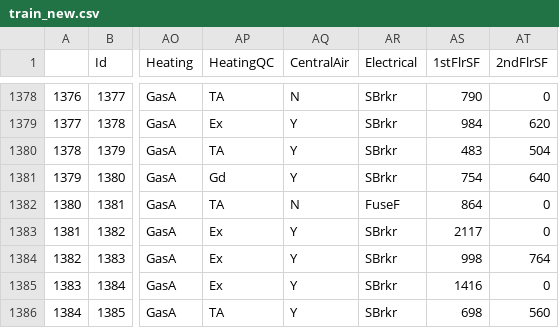
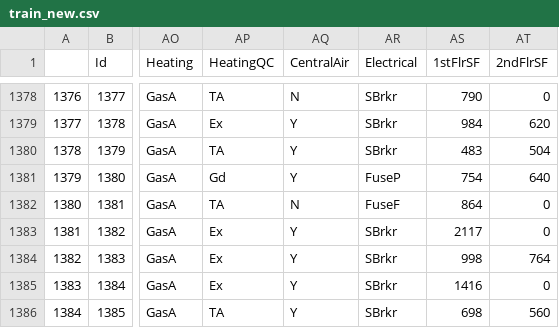
Before and after one commit to barlesh/Data_Mining_Project, a CSV file: data/train_new.csv, drawn as a sheet; only a part is shown, gaps mark what is left out; the diff names each change by its address in the sheet, - before the commit and + after, or states it on an @@ line.

```diff
--- a/data/train_new.csv
+++ b/data/train_new.csv
-AR1381 (Electrical): SBrkr
+AR1381 (Electrical): FuseP
```
Also changed, not shown: 11 other files.
